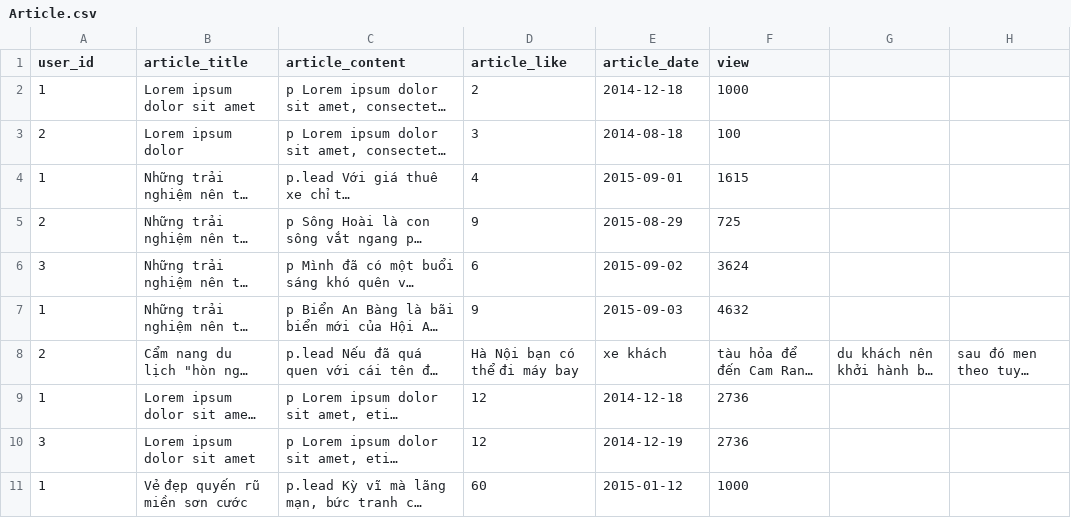
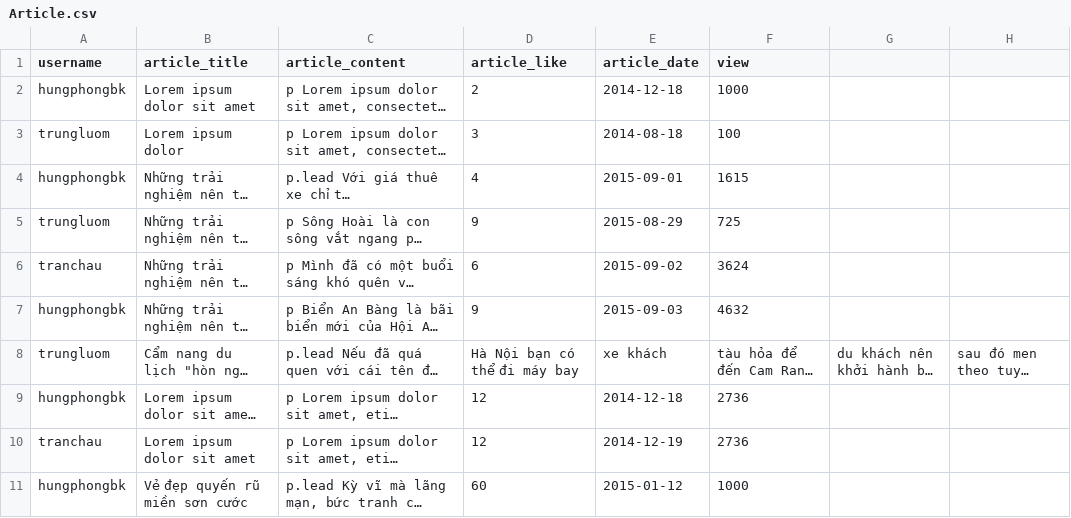
Before and after one commit to hungphongbk/ulibi, a CSV file: database/seeds/csv/Article.csv, drawn as a sheet; only a part is shown; long unchanged cells end in …; the diff names each change by its address in the sheet, - before the commit and + after, or states it on an @@ line.

```diff
--- a/database/seeds/csv/Article.csv
+++ b/database/seeds/csv/Article.csv
-A1: user_id
+A1: username
-A2 (username): 1
+A2 (username): hungphongbk
-A3 (username): 2
+A3 (username): trungluom
-A4 (username): 1
+A4 (username): hungphongbk
-A5 (username): 2
+A5 (username): trungluom
-A6 (username): 3
+A6 (username): tranchau
-A7 (username): 1
+A7 (username): hungphongbk
-A8 (username): 2
+A8 (username): trungluom
-A9 (username): 1
+A9 (username): hungphongbk
-A10 (username): 3
+A10 (username): tranchau
-A11 (username): 1
+A11 (username): hungphongbk
```
Also changed, not shown: database/seeds/csv/Photo.csv, 24 other files.
